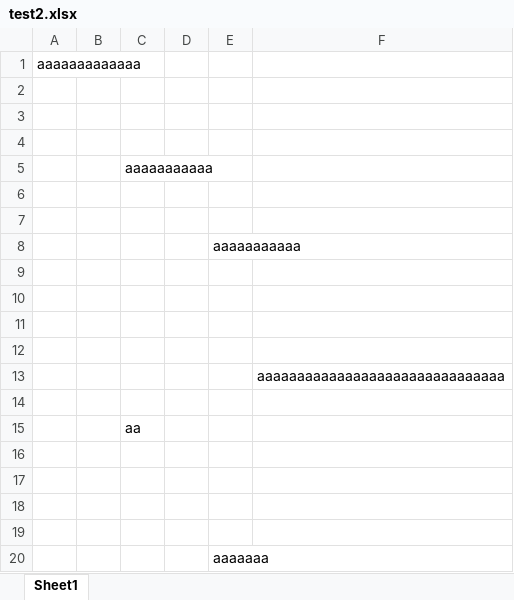
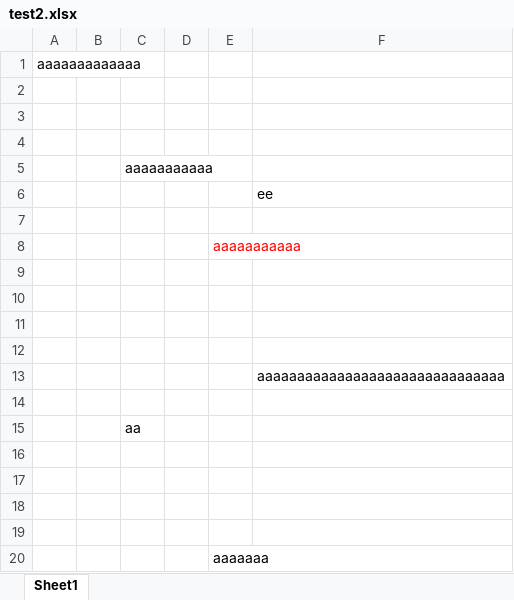
Before and after one commit to tachitetsuya/mytest, an Excel workbook: test2.xlsx, sheet Sheet1, drawn as a sheet; values as stored, in another font and other column widths than the file's, no borders; the diff names each change by its address in the sheet, - before the commit and + after, or states it on an @@ line.

Commit message:
test

```diff
--- a/test2.xlsx (sheet Sheet1)
+++ b/test2.xlsx (sheet Sheet1)
-F6: (empty)
+F6: ee
-E8 text colour: black
+E8 text colour: #FF0000
```
